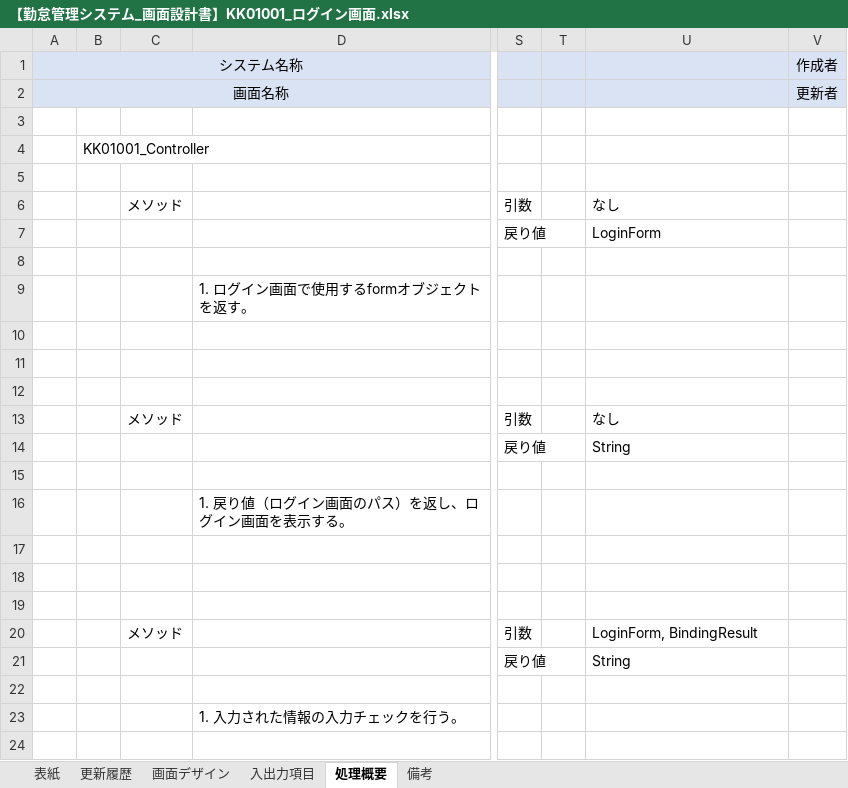
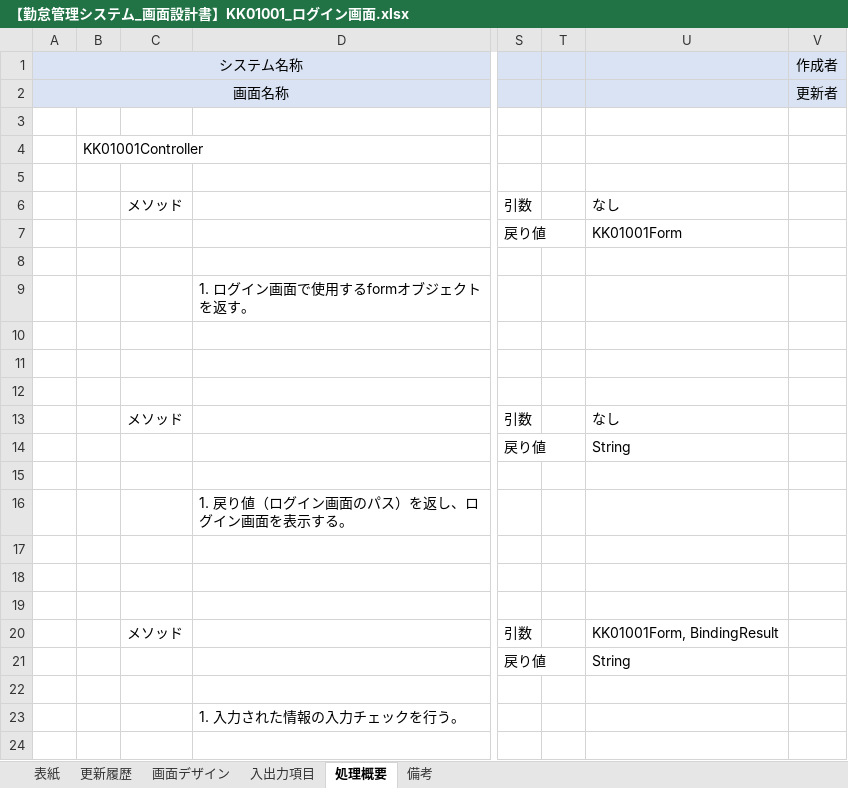
Before and after one commit to senshinsoft/ss-kintai, an Excel workbook: docs/画面設計書/【勤怠管理システム_画面設計書】KK01001_ログイン画面.xlsx, sheet 処理概要, drawn as a sheet; only a part is shown, gaps mark what is left out; values as stored, in another font and other column widths than the file's, no borders; the diff names each change by its address in the sheet, - before the commit and + after, or states it on an @@ line.

```diff
--- a/docs/画面設計書/【勤怠管理システム_画面設計書】KK01001_ログイン画面.xlsx (sheet 処理概要)
+++ b/docs/画面設計書/【勤怠管理システム_画面設計書】KK01001_ログイン画面.xlsx (sheet 処理概要)
-B4: KK01001_Controller
+B4: KK01001Controller
-U7: LoginForm
+U7: KK01001Form
-U20: LoginForm, BindingResult
+U20: KK01001Form, BindingResult
```
Also changed, not shown: docs/画面設計書/【勤怠管理システム_画面設計書】KK03001_社員一覧画面.xlsx, docs/画面設計書/【勤怠管理システム_画面設計書】KK05001_メニュー画面.xlsx, 2 other files.
